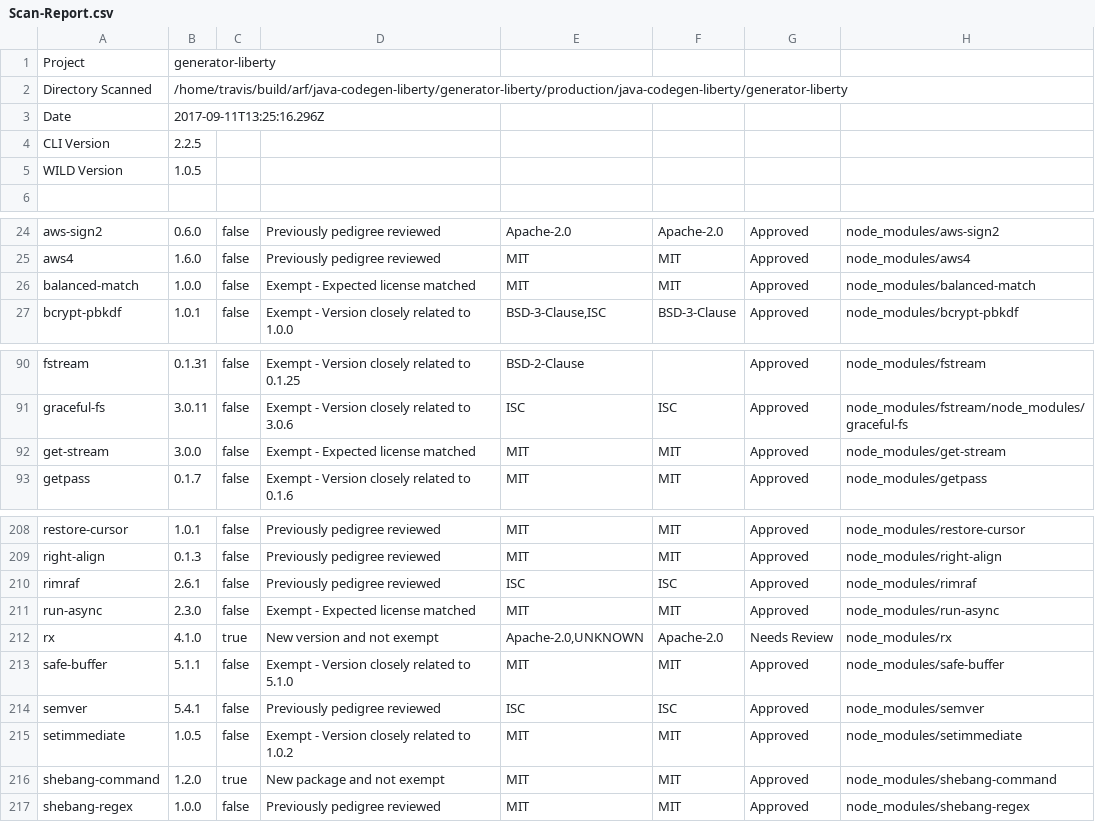
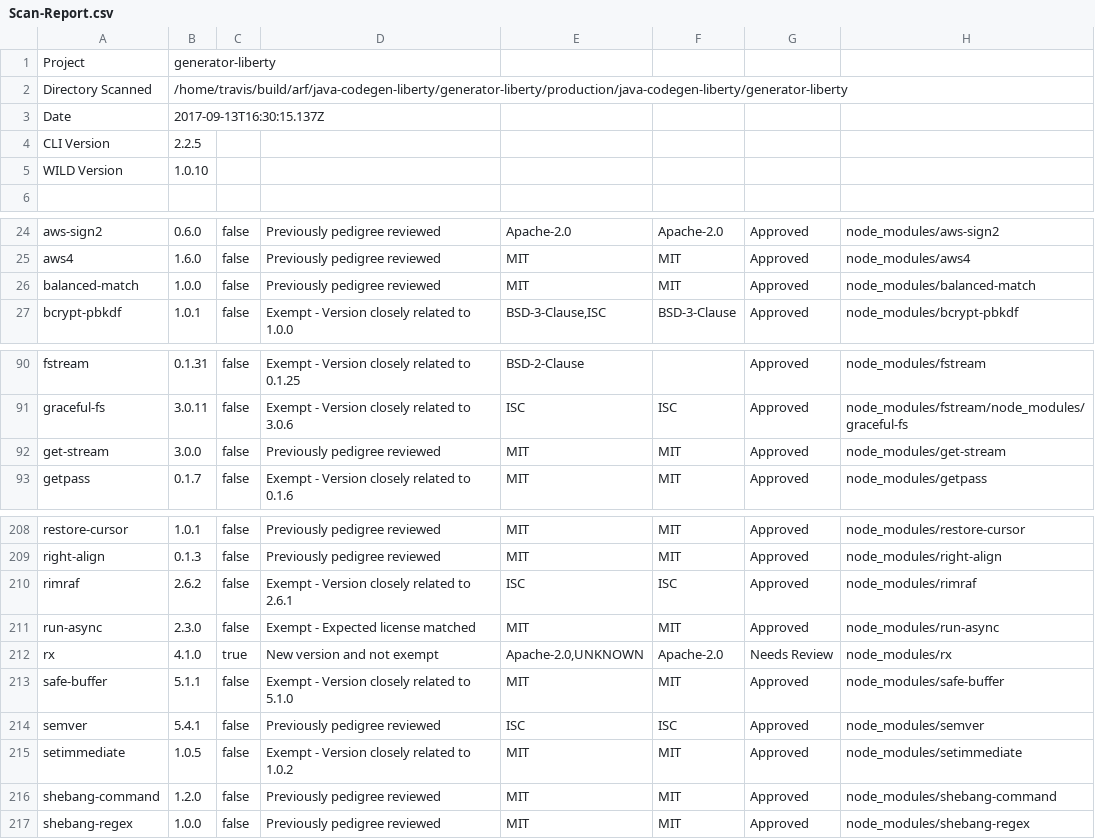
Before and after one commit to patricktiu/generator-ibm-java-liberty, a CSV file: docs/scan/Scan-Report.csv, drawn as a sheet; only a part is shown, gaps mark what is left out; the diff covers the shown part only.

Commit message:
Update test coverage and code scan files

```diff
--- a/docs/scan/Scan-Report.csv
+++ b/docs/scan/Scan-Report.csv
@@ -2,5 +2,5 @@
 "Directory Scanned","/home/travis/build/arf/java-codegen-liberty/generator-liberty/production/java-codegen-liberty/generator-liberty"
-"Date","2017-09-11T13:25:16.296Z"
+"Date","2017-09-13T16:30:15.137Z"
 "CLI Version","2.2.5"
-"WILD Version","1.0.5"
+"WILD Version","1.0.10"
 ""
@@ -25,3 +25,3 @@
 "aws4","1.6.0","false","Previously pedigree reviewed","MIT","MIT","Approved","node_modules/aws4"
-"balanced-match","1.0.0","false","Exempt - Expected license matched","MIT","MIT","Approved","node_modules/balanced-match"
+"balanced-match","1.0.0","false","Previously pedigree reviewed","MIT","MIT","Approved","node_modules/balanced-match"
 "bcrypt-pbkdf","1.0.1","false","Exempt - Version closely related to 1.0.0","BSD-3-Clause,ISC","BSD-3-Clause","Approved","node_modules/bcrypt-pbkdf"
@@ -91,3 +91,3 @@
 "graceful-fs","3.0.11","false","Exempt - Version closely related to 3.0.6","ISC","ISC","Approved","node_modules/fstream/node_modules/graceful-fs"
-"get-stream","3.0.0","false","Exempt - Expected license matched","MIT","MIT","Approved","node_modules/get-stream"
+"get-stream","3.0.0","false","Previously pedigree reviewed","MIT","MIT","Approved","node_modules/get-stream"
 "getpass","0.1.7","false","Exempt - Version closely related to 0.1.6","MIT","MIT","Approved","node_modules/getpass"
@@ -209,3 +209,3 @@
 "right-align","0.1.3","false","Previously pedigree reviewed","MIT","MIT","Approved","node_modules/right-align"
-"rimraf","2.6.1","false","Previously pedigree reviewed","ISC","ISC","Approved","node_modules/rimraf"
+"rimraf","2.6.2","false","Exempt - Version closely related to 2.6.1","ISC","ISC","Approved","node_modules/rimraf"
 "run-async","2.3.0","false","Exempt - Expected license matched","MIT","MIT","Approved","node_modules/run-async"
@@ -215,3 +215,3 @@
 "setimmediate","1.0.5","false","Exempt - Version closely related to 1.0.2","MIT","MIT","Approved","node_modules/setimmediate"
-"shebang-command","1.2.0","true","New package and not exempt","MIT","MIT","Approved","node_modules/shebang-command"
+"shebang-command","1.2.0","false","Previously pedigree reviewed","MIT","MIT","Approved","node_modules/shebang-command"
 "shebang-regex","1.0.0","false","Previously pedigree reviewed","MIT","MIT","Approved","node_modules/shebang-regex"
```
Also changed, not shown: 2 edited cells elsewhere in this file, 25 other files.
